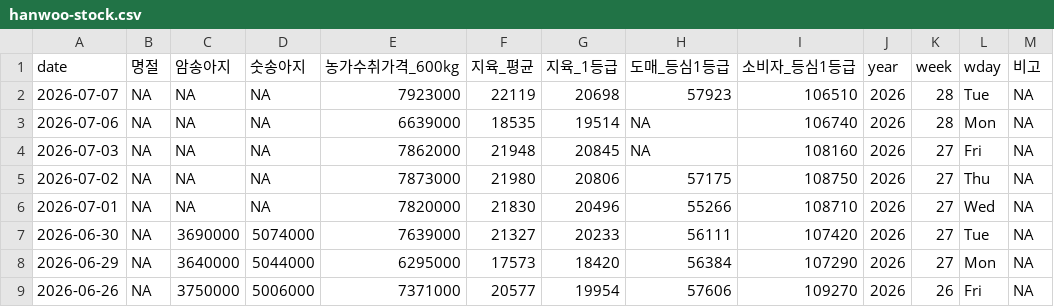
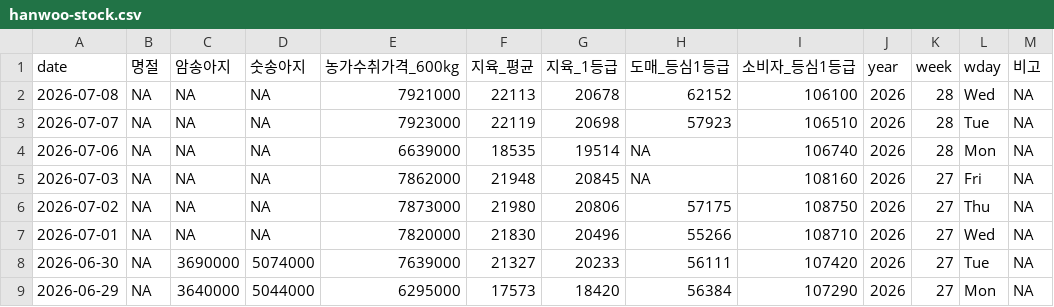
Before and after one commit to YoungjunNa/ekape-parsing, a CSV file: data_hanwoo_stock/hanwoo-stock.csv, drawn as a sheet; only a part is shown; the shorter side is filled out with more unchanged rows.

```diff
--- a/data_hanwoo_stock/hanwoo-stock.csv
+++ b/data_hanwoo_stock/hanwoo-stock.csv
@@ -1,2 +1,3 @@
 "date","명절","암송아지","숫송아지","농가수취가격_600kg","지육_평균","지육_1등급","도매_등심1등급","소비자_등심1등급","year","week","wday","비고"
+2026-07-08,NA,NA,NA,7921000,22113,20678,62152,106100,2026,28,"Wed",NA
 2026-07-07,NA,NA,NA,7923000,22119,20698,57923,106510,2026,28,"Tue",NA
```
Also changed, not shown: data_hanwoo_stock/hanwoo-forecast.csv, 2 other files.
